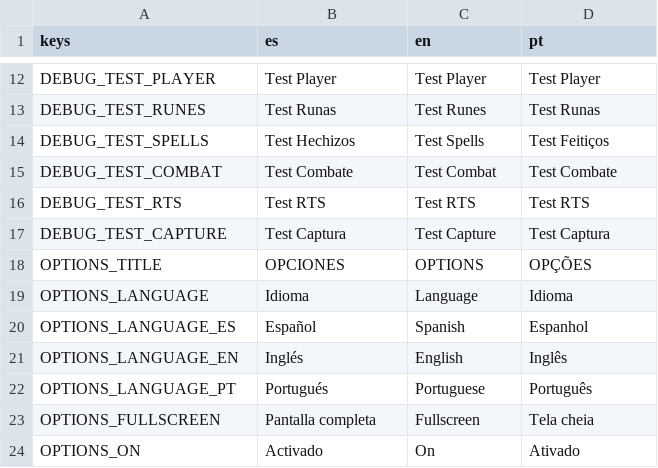
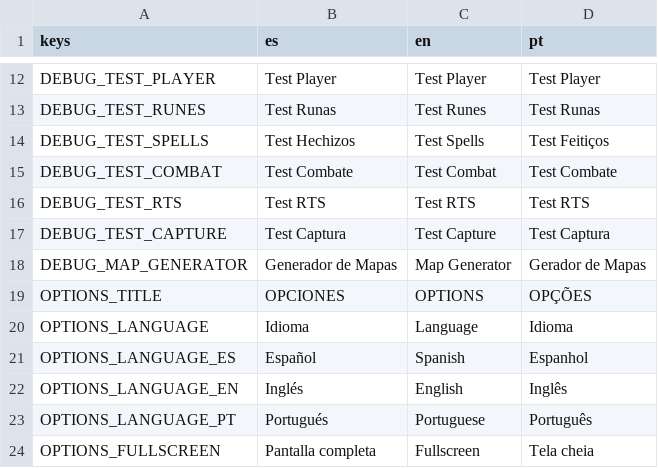
Before and after one commit to skapxd/honk-magic, a CSV file: resources/translations/translations.csv, drawn as a sheet; only a part is shown, gaps mark what is left out; the shorter side is filled out with more unchanged rows.

```diff
--- a/resources/translations/translations.csv
+++ b/resources/translations/translations.csv
@@ -17,2 +17,3 @@ DEBUG_TEST_RTS,Test RTS,Test RTS,Test RTS
 DEBUG_TEST_CAPTURE,Test Captura,Test Capture,Test Captura
+DEBUG_MAP_GENERATOR,Generador de Mapas,Map Generator,Gerador de Mapas
 OPTIONS_TITLE,OPCIONES,OPTIONS,OPÇÕES
```
Also changed, not shown: 18 other files.
